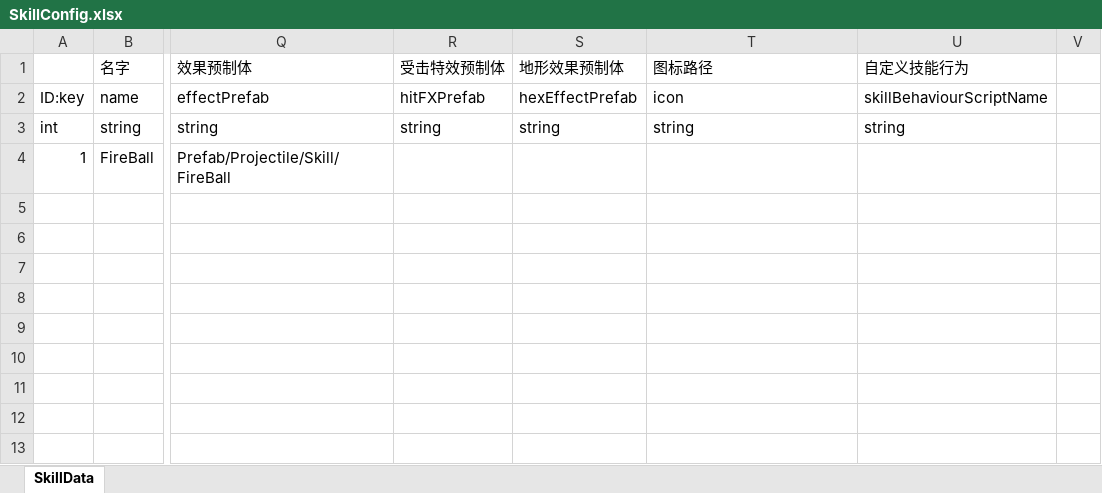
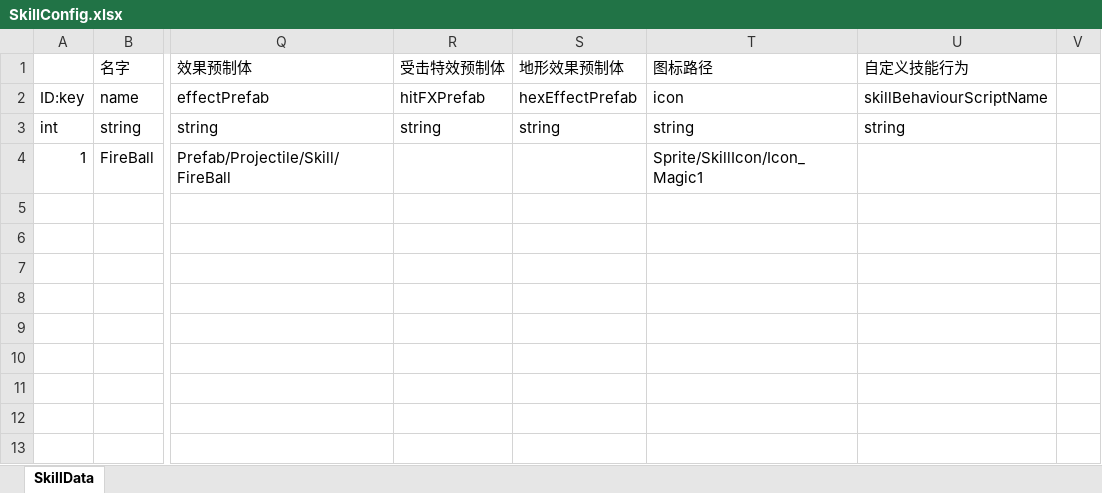
Before and after one commit to explosive-elephant-club/auto-chess, an Excel workbook: Assets/asoliddev - Auto Chess/Config/SkillConfig.xlsx, sheet SkillData, drawn as a sheet; only a part is shown, gaps mark what is left out; values as stored, in another font and other column widths than the file's, no borders; the diff names each change by its address in the sheet, - before the commit and + after, or states it on an @@ line.

```diff
--- a/Assets/asoliddev - Auto Chess/Config/SkillConfig.xlsx (sheet SkillData)
+++ b/Assets/asoliddev - Auto Chess/Config/SkillConfig.xlsx (sheet SkillData)
-T4 (图标路径): (empty)
+T4 (图标路径): Sprite/SkillIcon/Icon_Magic1
```
Also changed, not shown: 19 other files.
